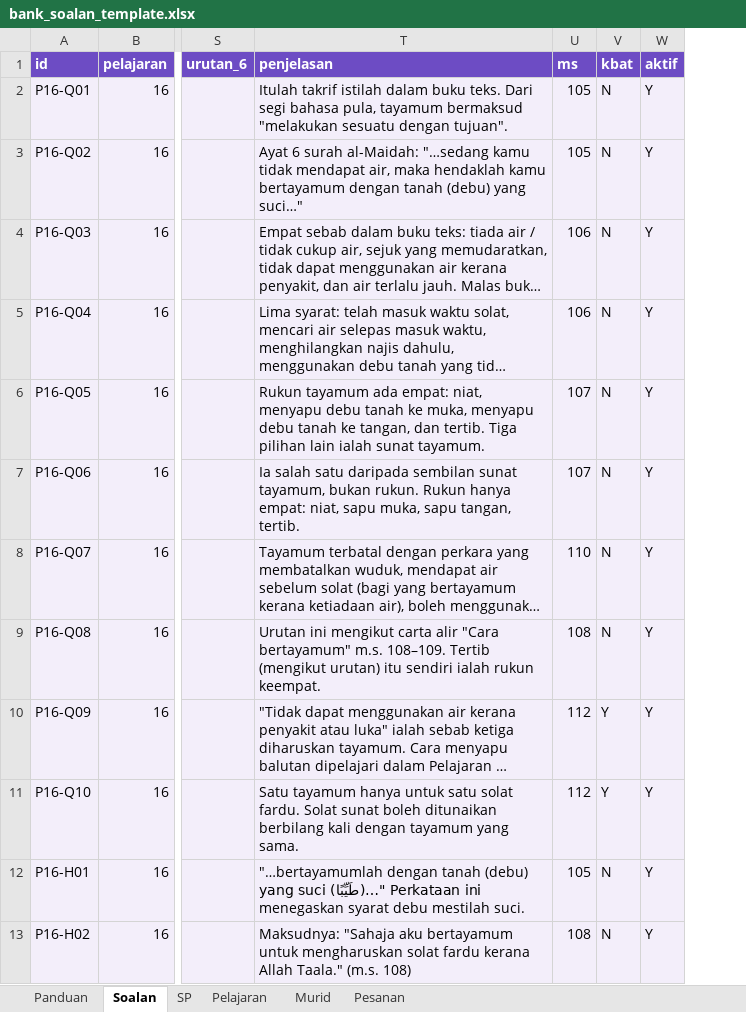
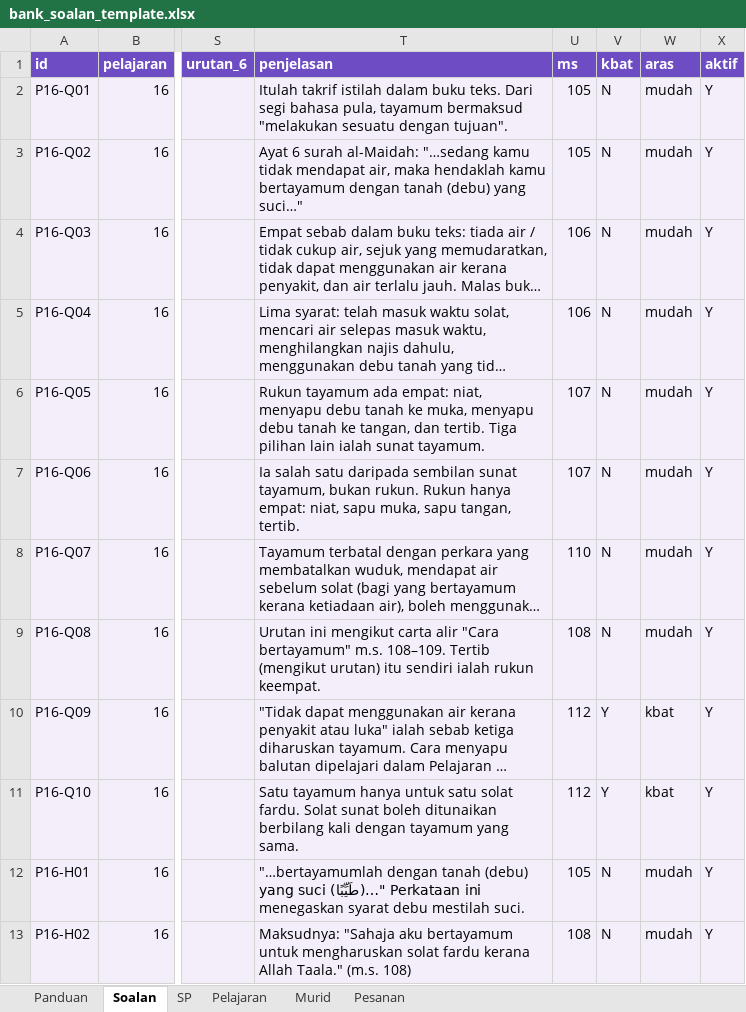
Before and after one commit to RazinUTM/jejak-ilmu, an Excel workbook: templates/bank_soalan_template.xlsx, sheet Soalan, drawn as a sheet; only a part is shown, gaps mark what is left out; long unchanged cells end in …; values as stored, in another font and other column widths than the file's, no borders; the diff names each change by its address in the sheet, - before the commit and + after, or states it on an @@ line.

```diff
--- a/templates/bank_soalan_template.xlsx (sheet Soalan)
+++ b/templates/bank_soalan_template.xlsx (sheet Soalan)
+column W (aras), rows 2-13: mudah | mudah | mudah | mudah | mudah | mudah | mudah | mudah | kbat | kbat | mudah | mudah
```
Also changed, not shown: sheet Panduan, 7 other files.
